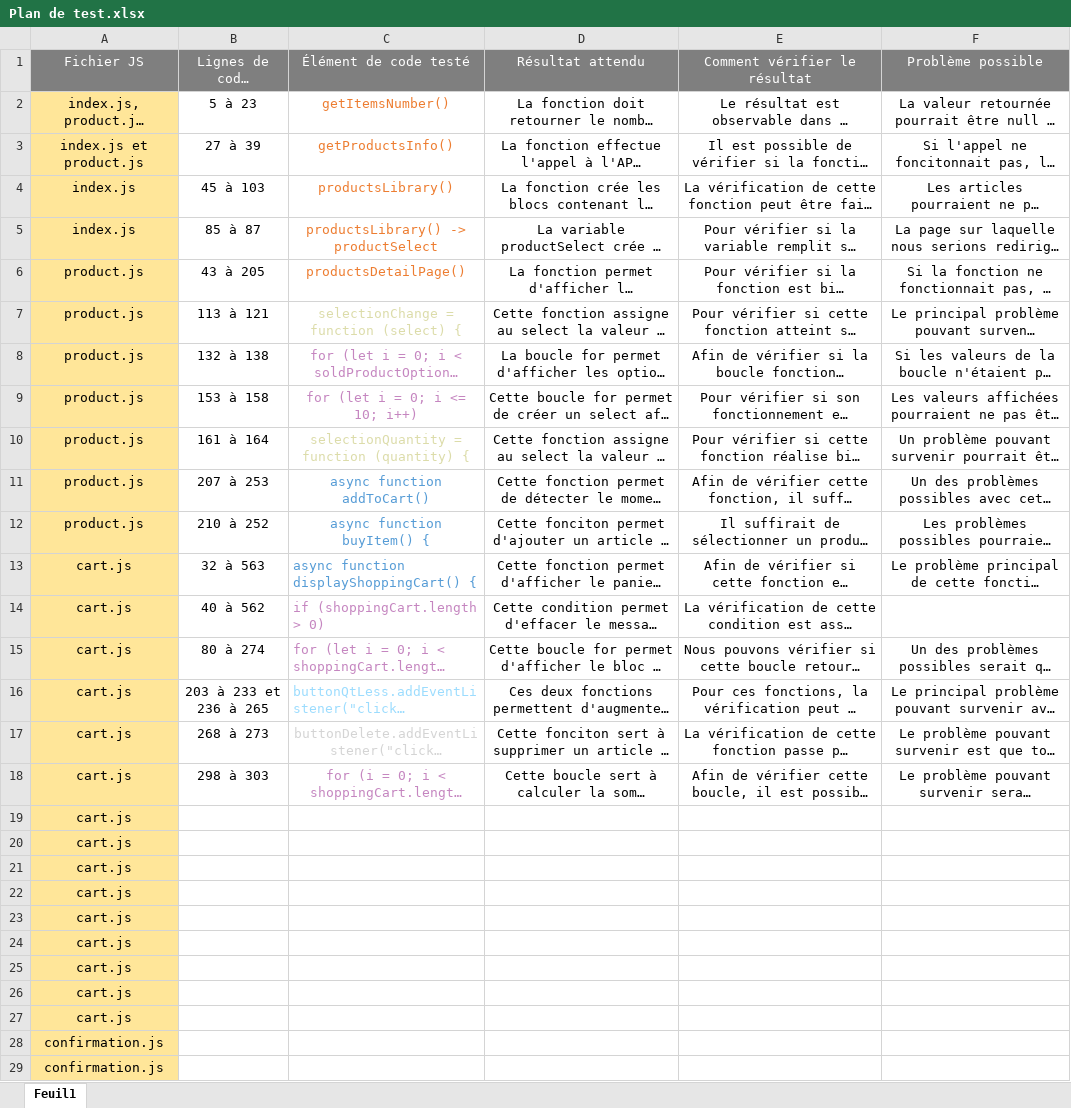
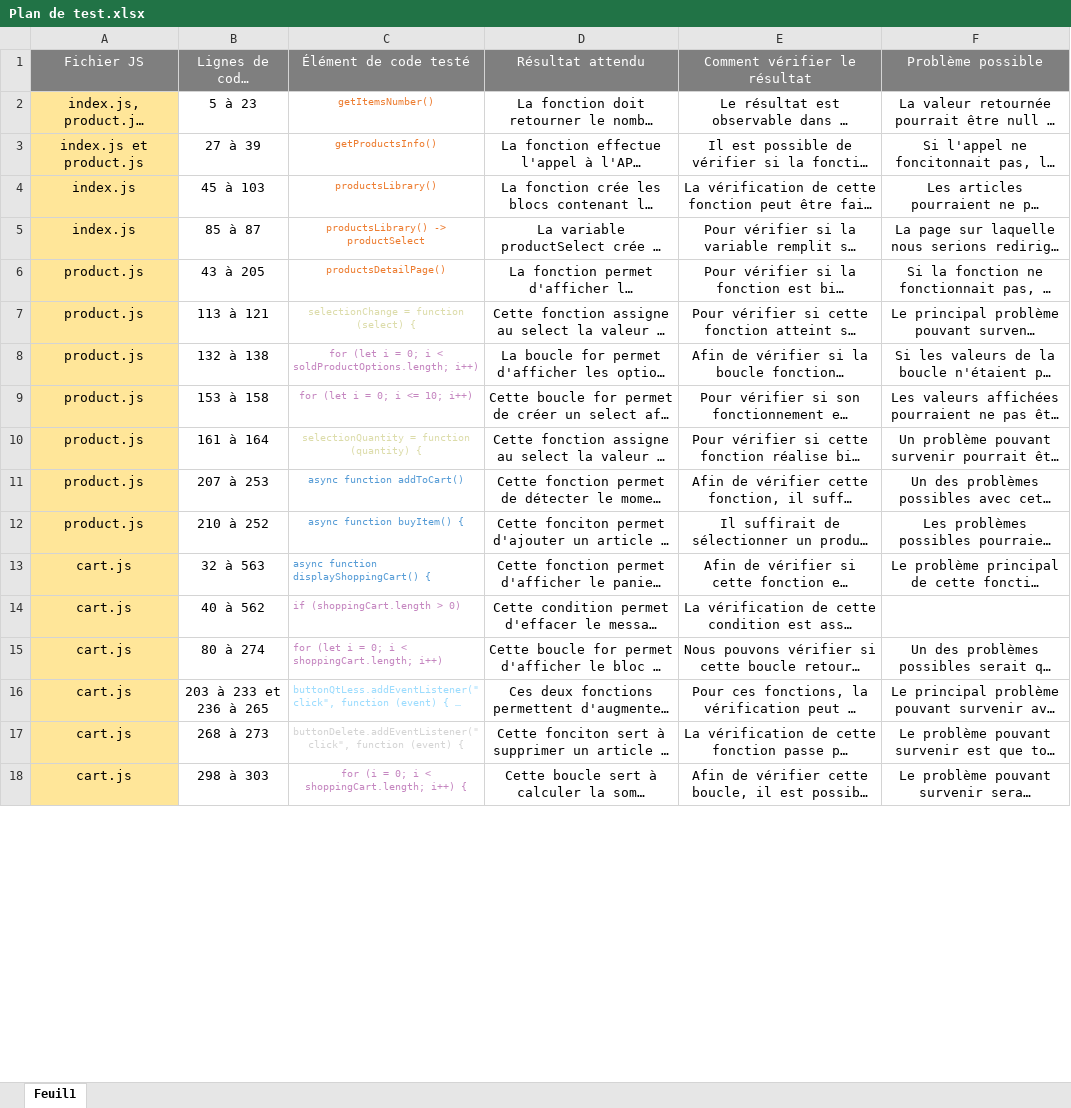
Before and after one commit to SprtJonathan/JonathanBinot_5_25022021, an Excel workbook: Plan de test.xlsx, sheet Feuil1, drawn as a sheet; only a part is shown; long unchanged cells end in …; values as stored, in another font and other column widths than the file's, no borders; removed rows and columns are numbered as before the commit, all else as after; the diff covers the shown part only; the diff names each change by its address in the sheet, - before the commit and + after, or states it on an @@ line.

Commit message:
Fin de rédaction du plan de test et retrait de lignes inutiles de la page de confirmation

```diff
--- a/Plan de test.xlsx (sheet Feuil1)
+++ b/Plan de test.xlsx (sheet Feuil1)
@@ C2:C18 text size: smaller @@
-row 19: cart.js
-row 20: cart.js
-row 21: cart.js
-row 22: cart.js
-row 23: cart.js
-row 24: cart.js
-row 25: cart.js
-row 26: cart.js
-row 27: cart.js
-row 28: confirmation.js
-row 29: confirmation.js
```
Also changed, not shown: 5 added rows and 2 removed rows elsewhere in this sheet, 2 other files.
